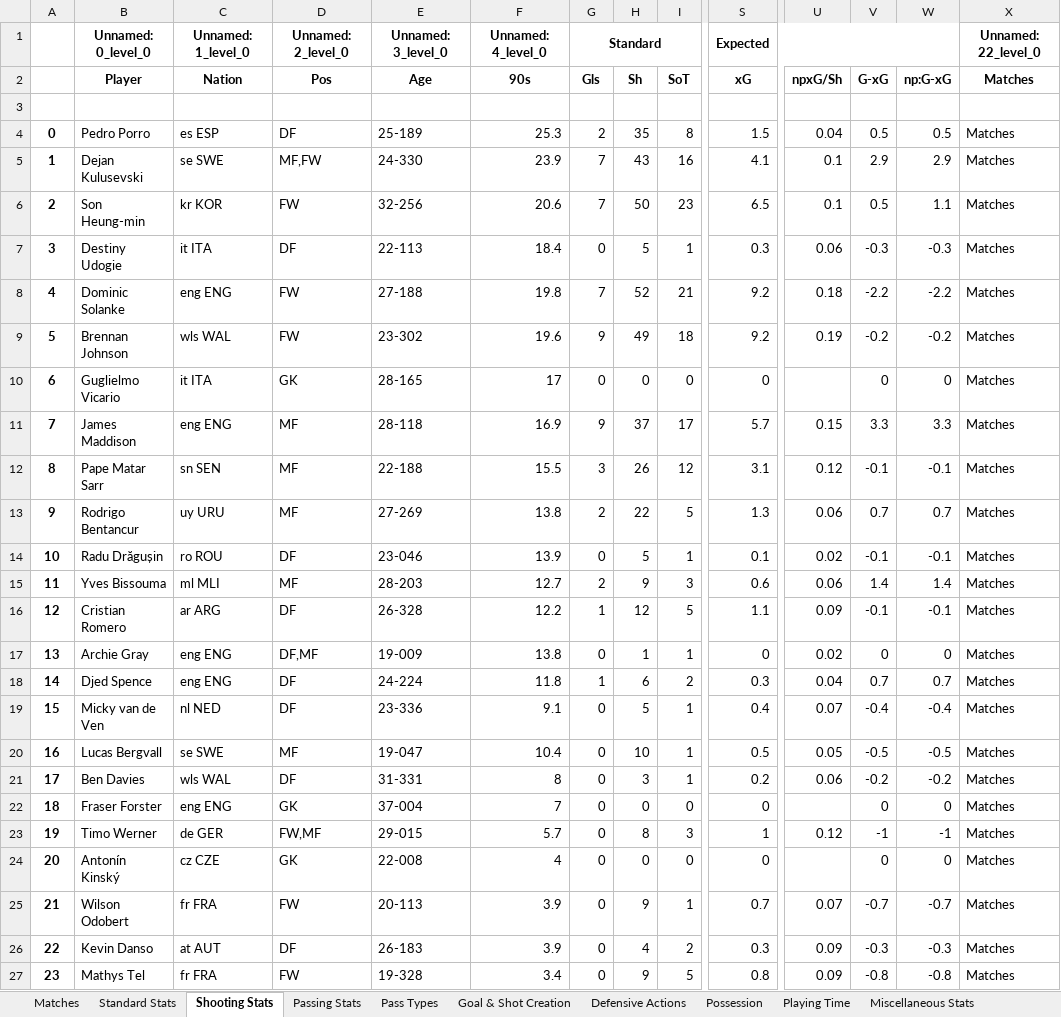
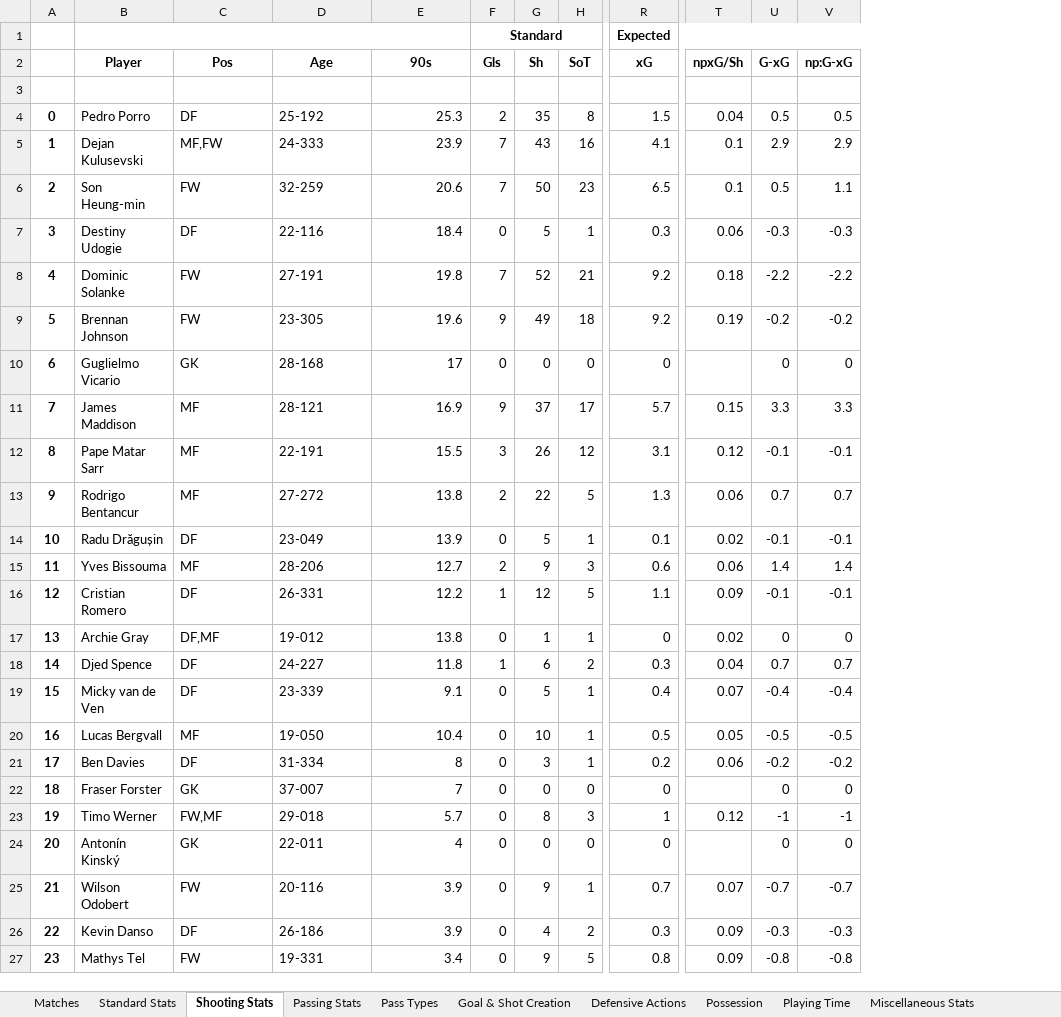
Before and after one commit to Haemon-Yang/FootballBettingAgent, an Excel workbook: Teams/Tottenham_stats.xlsx, sheet Shooting Stats, drawn as a sheet; only a part is shown, gaps mark what is left out; values as stored, in another font and other column widths than the file's, no borders; removed rows and columns are numbered as before the commit, all else as after; rows hold the shown columns only; the diff covers the shown part only; the diff names each change by its address in the sheet, - before the commit and + after, or states it on an @@ line.

Commit message:
Fix: Update data report generation prompt and add data preprocessing method
- Commented out the team data end string in the report generation for cleaner output.
- Add a new method in PremierLeagueCrawler for preprocessing data, which cleans up DataFrames by removing unnecessary columns and handling multi-index columns.
- Add Liverpool table with description and markdown format table

```diff
--- a/Teams/Tottenham_stats.xlsx (sheet Shooting Stats)
+++ b/Teams/Tottenham_stats.xlsx (sheet Shooting Stats)
-column C (Nation), rows 4-27: es ESP | se SWE | kr KOR | it ITA | eng ENG | wls WAL | it ITA | eng ENG | sn SEN | uy URU | ro ROU | ml MLI | ar ARG | eng ENG | eng ENG | nl NED | se SWE | wls WAL | eng ENG | de GER | cz CZE | fr FRA | at AUT | fr FRA
-column X (Matches), rows 4-27: all Matches
-row 1:  | Unnamed: 0_level_0 | Unnamed: 1_level_0 | Unnamed: 2_level_0 | Unnamed: 3_level_0 | Unnamed: 4_level_0 | Standard |  |  | Expected |  |  |  | Unnamed: 22_level_0
+row 1:  |  |  |  |  | Standard |  |  | Expected
-D4 (Age): 25-189
+D4 (Age): 25-192
-D5 (Age): 24-330
+D5 (Age): 24-333
-D6 (Age): 32-256
+D6 (Age): 32-259
-D7 (Age): 22-113
+D7 (Age): 22-116
-D8 (Age): 27-188
+D8 (Age): 27-191
-D9 (Age): 23-302
+D9 (Age): 23-305
-D10 (Age): 28-165
+D10 (Age): 28-168
-D11 (Age): 28-118
+D11 (Age): 28-121
-D12 (Age): 22-188
+D12 (Age): 22-191
-D13 (Age): 27-269
+D13 (Age): 27-272
-D14 (Age): 23-046
+D14 (Age): 23-049
-D15 (Age): 28-203
+D15 (Age): 28-206
-D16 (Age): 26-328
+D16 (Age): 26-331
-D17 (Age): 19-009
+D17 (Age): 19-012
-D18 (Age): 24-224
+D18 (Age): 24-227
-D19 (Age): 23-336
+D19 (Age): 23-339
-D20 (Age): 19-047
+D20 (Age): 19-050
-D21 (Age): 31-331
+D21 (Age): 31-334
-D22 (Age): 37-004
+D22 (Age): 37-007
-D23 (Age): 29-015
+D23 (Age): 29-018
-D24 (Age): 22-008
+D24 (Age): 22-011
-D25 (Age): 20-113
+D25 (Age): 20-116
-D26 (Age): 26-183
+D26 (Age): 26-186
-D27 (Age): 19-328
+D27 (Age): 19-331
```
Also changed, not shown: 8 edited cells elsewhere in this sheet, sheet Defensive Actions, sheet Pass Types, sheet Miscellaneous Stats, sheet Possession, sheet Passing Stats, sheet Goal & Shot Creation, 3 more sheets, Teams/Aston Villa_stats.xlsx, Teams/Bournemouth_stats.xlsx, 20 other files.
